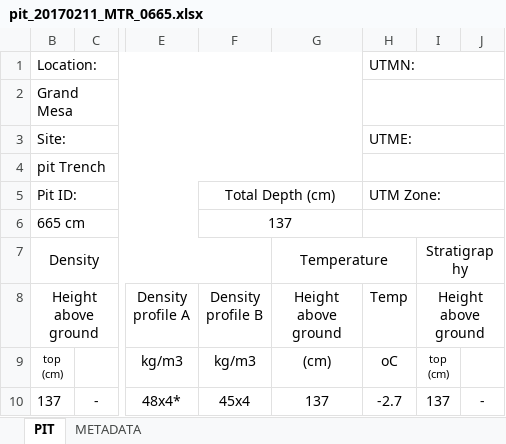
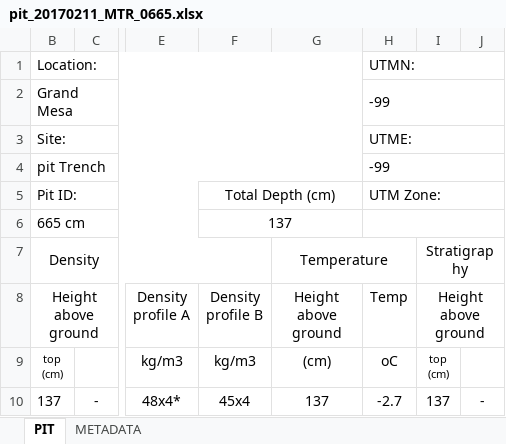
Before and after one commit to hpmarshall/snowex, an Excel workbook: Pit_Output/2017-02-11/PIT_MTR_0665/pit_20170211_MTR_0665.xlsx, sheet PIT, drawn as a sheet; only a part is shown, gaps mark what is left out; values as stored, in another font and other column widths than the file's, no borders; the diff names each change by its address in the sheet, - before the commit and + after, or states it on an @@ line.

Commit message:
delete empty spreadsheets, enter -99 for UTM coor at big trench, remove _Continue.xlsx files

```diff
--- a/Pit_Output/2017-02-11/PIT_MTR_0665/pit_20170211_MTR_0665.xlsx (sheet PIT)
+++ b/Pit_Output/2017-02-11/PIT_MTR_0665/pit_20170211_MTR_0665.xlsx (sheet PIT)
-H2 (Temp): (empty)
+H2 (Temp): -99
-H4 (Temp): (empty)
+H4 (Temp): -99
```
Also changed, not shown: Pit_Output/2017-02-11/PIT_MTR1_0530/pit_20170211_MTR1_0530.xlsx, Pit_Output/2017-02-11/PIT_MTR1_1175/pit_20170211_MTR1_1175.xlsx, 11 other files.
